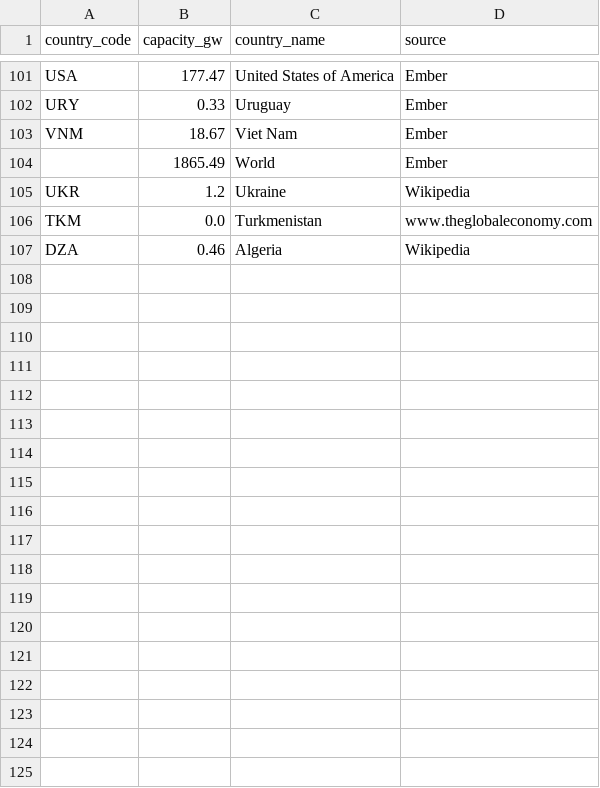
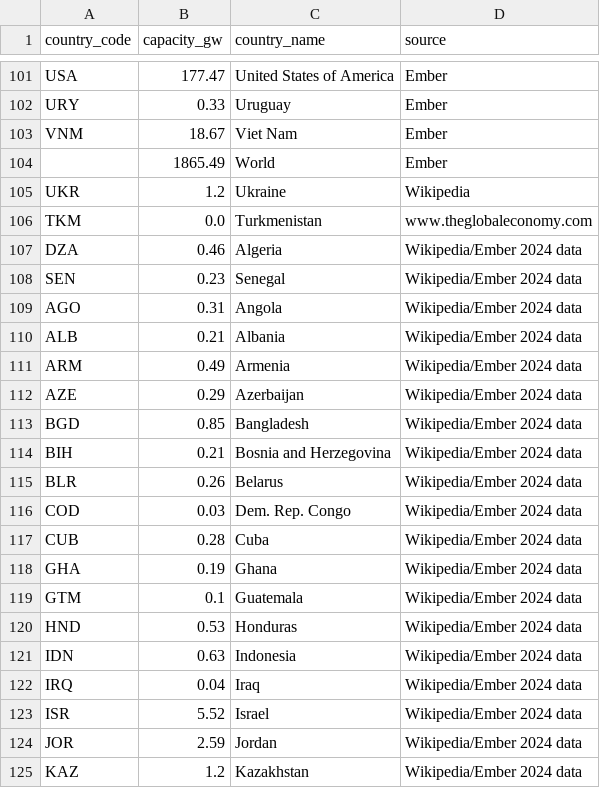
Before and after one commit to ram-from-tvl/global-solar-forecast, a CSV file: src/v1/data/solar_capacities.csv, drawn as a sheet; only a part is shown, gaps mark what is left out; the diff covers the shown part only.

Commit message:
Update solar_capacities.csv with 42 additional countries

```diff
--- a/src/v1/data/solar_capacities.csv
+++ b/src/v1/data/solar_capacities.csv
@@ -106,2 +106,20 @@ UKR,1.2,Ukraine,Wikipedia
 TKM,0.0,Turkmenistan,www.theglobaleconomy.com
-DZA,0.46,Algeria,Wikipedia
+DZA,0.46,Algeria,Wikipedia/Ember 2024 data
+SEN,0.23,Senegal,Wikipedia/Ember 2024 data
+AGO,0.31,Angola,Wikipedia/Ember 2024 data
+ALB,0.21,Albania,Wikipedia/Ember 2024 data
+ARM,0.49,Armenia,Wikipedia/Ember 2024 data
+AZE,0.29,Azerbaijan,Wikipedia/Ember 2024 data
+BGD,0.85,Bangladesh,Wikipedia/Ember 2024 data
+BIH,0.21,Bosnia and Herzegovina,Wikipedia/Ember 2024 data
+BLR,0.26,Belarus,Wikipedia/Ember 2024 data
+COD,0.03,Dem. Rep. Congo,Wikipedia/Ember 2024 data
+CUB,0.28,Cuba,Wikipedia/Ember 2024 data
+GHA,0.19,Ghana,Wikipedia/Ember 2024 data
+GTM,0.1,Guatemala,Wikipedia/Ember 2024 data
+HND,0.53,Honduras,Wikipedia/Ember 2024 data
+IDN,0.63,Indonesia,Wikipedia/Ember 2024 data
+IRQ,0.04,Iraq,Wikipedia/Ember 2024 data
+ISR,5.52,Israel,Wikipedia/Ember 2024 data
+JOR,2.59,Jordan,Wikipedia/Ember 2024 data
+KAZ,1.2,Kazakhstan,Wikipedia/Ember 2024 data
```
Also changed, not shown: 23 added rows elsewhere in this file.
